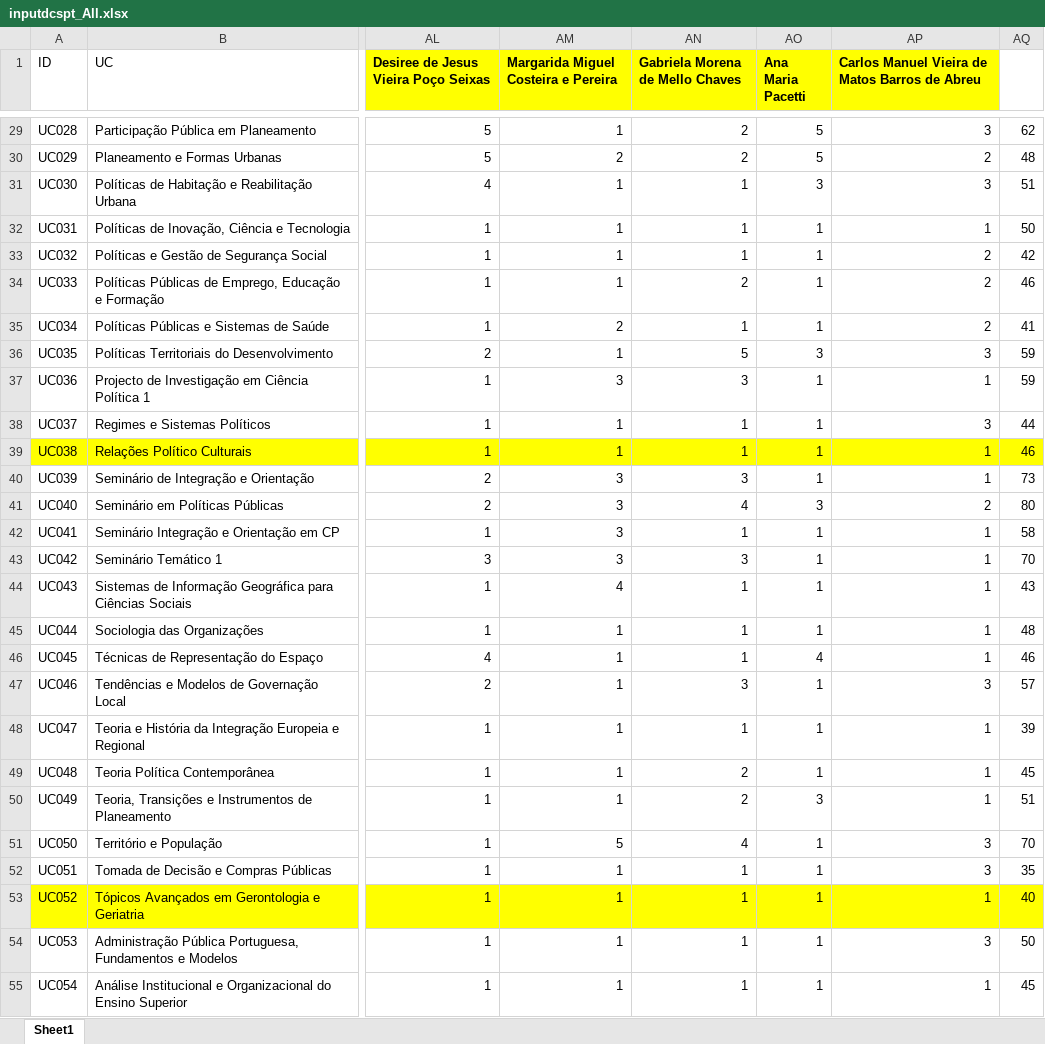
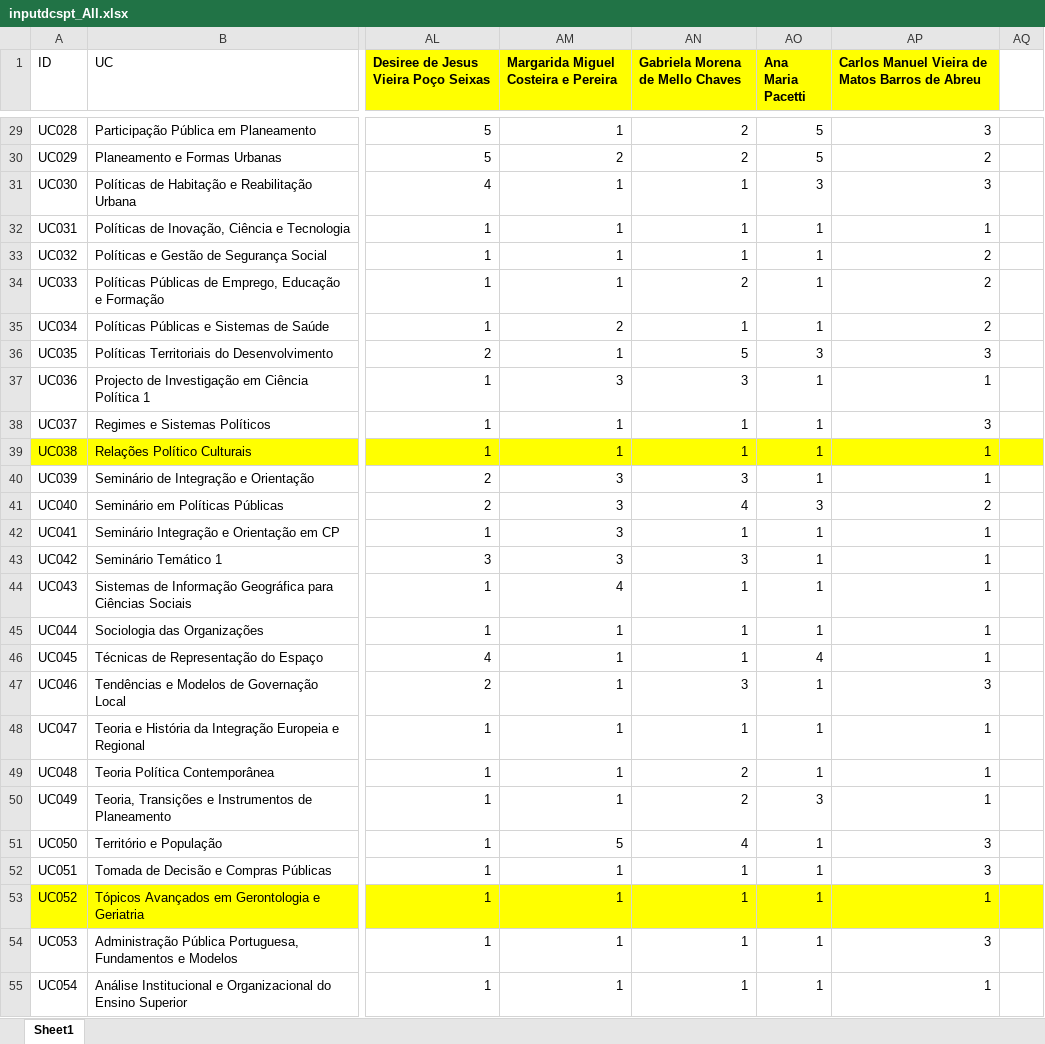
Before and after one commit to joaolourencomarques/DSD_resul_pref, an Excel workbook: inputdcspt_All.xlsx, sheet Sheet1, drawn as a sheet; only a part is shown, gaps mark what is left out; values as stored, in another font and other column widths than the file's, no borders; the diff covers the shown part only; the diff names each change by its address in the sheet, - before the commit and + after, or states it on an @@ line.

```diff
--- a/inputdcspt_All.xlsx (sheet Sheet1)
+++ b/inputdcspt_All.xlsx (sheet Sheet1)
-AQ29: 62
+AQ29: (empty)
-AQ30: 48
+AQ30: (empty)
-AQ31: 51
+AQ31: (empty)
-AQ32: 50
+AQ32: (empty)
-AQ33: 42
+AQ33: (empty)
-AQ34: 46
+AQ34: (empty)
-AQ35: 41
+AQ35: (empty)
-AQ36:AQ37: 59
+AQ36:AQ37: (empty)
-AQ38: 44
+AQ38: (empty)
-AQ39: 46
+AQ39: (empty)
-AQ40: 73
+AQ40: (empty)
-AQ41: 80
+AQ41: (empty)
-AQ42: 58
+AQ42: (empty)
-AQ43: 70
+AQ43: (empty)
-AQ44: 43
+AQ44: (empty)
-AQ45: 48
+AQ45: (empty)
-AQ46: 46
+AQ46: (empty)
-AQ47: 57
+AQ47: (empty)
-AQ48: 39
+AQ48: (empty)
-AQ49: 45
+AQ49: (empty)
-AQ50: 51
+AQ50: (empty)
-AQ51: 70
+AQ51: (empty)
-AQ52: 35
+AQ52: (empty)
-AQ53: 40
+AQ53: (empty)
-AQ54: 50
+AQ54: (empty)
-AQ55: 45
+AQ55: (empty)
```
Also changed, not shown: 84 edited cells and cell formats elsewhere in this sheet.
